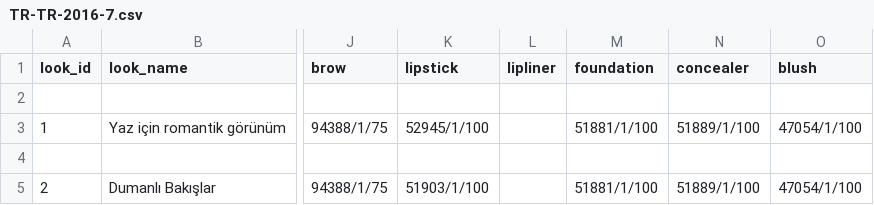
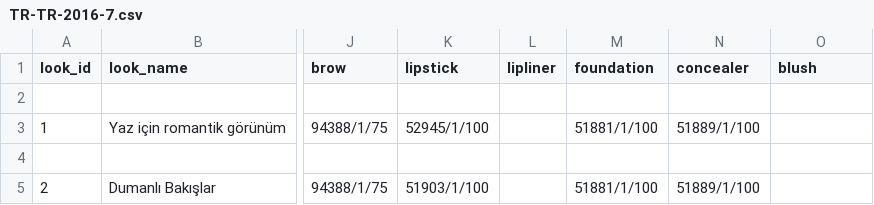
Before and after one commit to safwanhossain/configFiles, a CSV file: TR-TR-2016-7.csv, drawn as a sheet; only a part is shown, gaps mark what is left out; the diff names each change by its address in the sheet, - before the commit and + after, or states it on an @@ line.

Commit message:
Update TR-TR-2016-7.csv

```diff
--- a/TR-TR-2016-7.csv
+++ b/TR-TR-2016-7.csv
-O3 (blush): 47054/1/100
+O3 (blush): (empty)
-O5 (blush): 47054/1/100
+O5 (blush): (empty)
```
